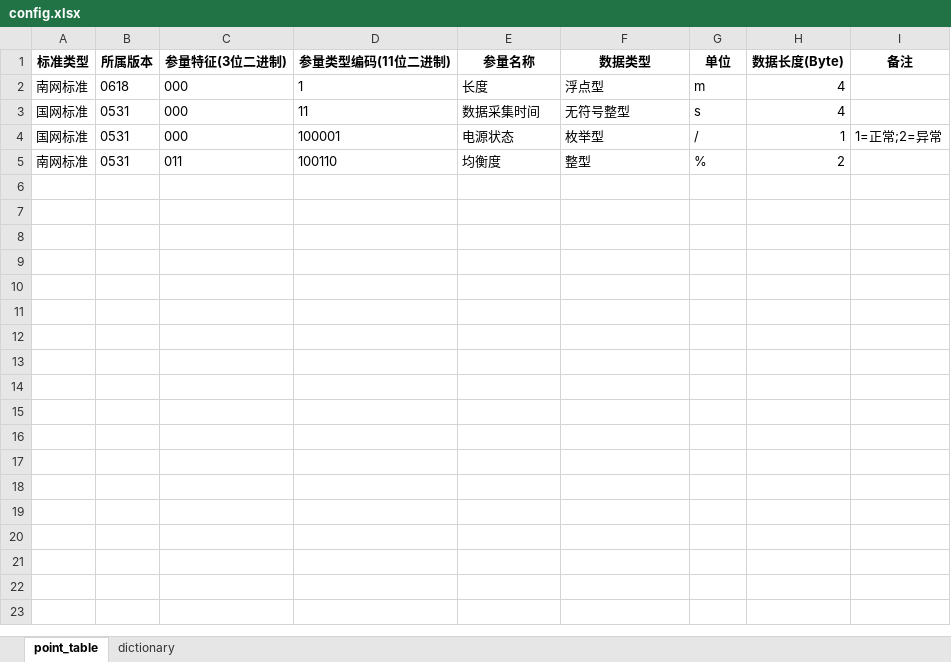
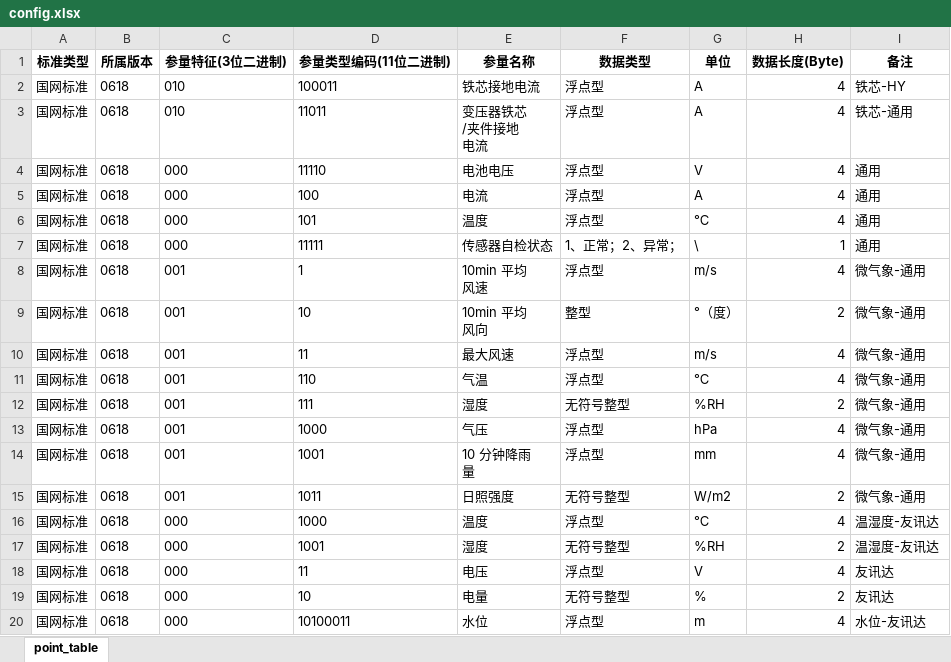
Before and after one commit to linjuya-lu/device-wiresink-go, an Excel workbook: cmd/res/excel/config.xlsx, sheet point_table, drawn as a sheet; values as stored, in another font and other column widths than the file's, no borders; charts and pictures not drawn; removed rows and columns are numbered as before the commit, all else as after; ↵ is a line break in a cell; the diff names each change by its address in the sheet, - before the commit and + after, or states it on an @@ line.

```diff
--- a/cmd/res/excel/config.xlsx (sheet point_table)
+++ b/cmd/res/excel/config.xlsx (sheet point_table)
-sheet tab: dictionary
+row 2: 国网标准 | 0618 | 010 | 100011 | 铁芯接地电流 | 浮点型 | A | 4 | 铁芯-HY
+row 3: 国网标准 | 0618 | 010 | 11011 | 变压器铁芯 ↵ /夹件接地 ↵ 电流 | 浮点型 | A | 4 | 铁芯-通用
+row 4: 国网标准 | 0618 | 000 | 11110 | 电池电压 | 浮点型 | V | 4 | 通用
+row 5: 国网标准 | 0618 | 000 | 100 | 电流 | 浮点型 | A | 4 | 通用
-A6 (标准类型): 南网标准
+A6 (标准类型): 国网标准
-D6 (参量类型编码(11位二进制)): 1
+D6 (参量类型编码(11位二进制)): 101
-E6 (参量名称): 长度
+E6 (参量名称): 温度
-G6 (单位): m
+G6 (单位): ℃
-I6 (备注): (empty)
+I6 (备注): 通用
+row 7: 国网标准 | 0618 | 000 | 11111 | 传感器自检状态 | 1、正常；2、异常； | \ | 1 | 通用
+row 8: 国网标准 | 0618 | 001 | 1 | 10min 平均 ↵ 风速 | 浮点型 | m/s | 4 | 微气象-通用
+row 9: 国网标准 | 0618 | 001 | 10 | 10min 平均 ↵ 风向 | 整型 | °（度） | 2 | 微气象-通用
+row 10: 国网标准 | 0618 | 001 | 11 | 最大风速 | 浮点型 | m/s | 4 | 微气象-通用
+row 11: 国网标准 | 0618 | 001 | 110 | 气温 | 浮点型 | ℃ | 4 | 微气象-通用
+row 12: 国网标准 | 0618 | 001 | 111 | 湿度 | 无符号整型 | %RH | 2 | 微气象-通用
+row 13: 国网标准 | 0618 | 001 | 1000 | 气压 | 浮点型 | hPa | 4 | 微气象-通用
+row 14: 国网标准 | 0618 | 001 | 1001 | 10 分钟降雨 ↵ 量 | 浮点型 | mm | 4 | 微气象-通用
+row 15: 国网标准 | 0618 | 001 | 1011 | 日照强度 | 无符号整型 | W/m2 | 2 | 微气象-通用
+row 16: 国网标准 | 0618 | 000 | 1000 | 温度 | 浮点型 | ℃ | 4 | 温湿度-友讯达
+row 17: 国网标准 | 0618 | 000 | 1001 | 湿度 | 无符号整型 | %RH | 2 | 温湿度-友讯达
-B18 (所属版本): 0531
+B18 (所属版本): 0618
-E18 (参量名称): 数据采集时间
+E18 (参量名称): 电压
-F18 (数据类型): 无符号整型
+F18 (数据类型): 浮点型
-G18 (单位): s
+G18 (单位): V
-I18 (备注): (empty)
+I18 (备注): 友讯达
-row 4: 国网标准 | 0531 | 000 | 100001 | 电源状态 | 枚举型 | / | 1 | 1=正常;2=异常
-row 5: 南网标准 | 0531 | 011 | 100110 | 均衡度 | 整型 | % | 2
+row 19: 国网标准 | 0618 | 000 | 10 | 电量 | 无符号整型 | % | 2 | 友讯达
+row 20: 国网标准 | 0618 | 000 | 10100011 | 水位 | 浮点型 | m | 4 | 水位-友讯达
```
Also changed, not shown: charts or pictures, 10 other files.
